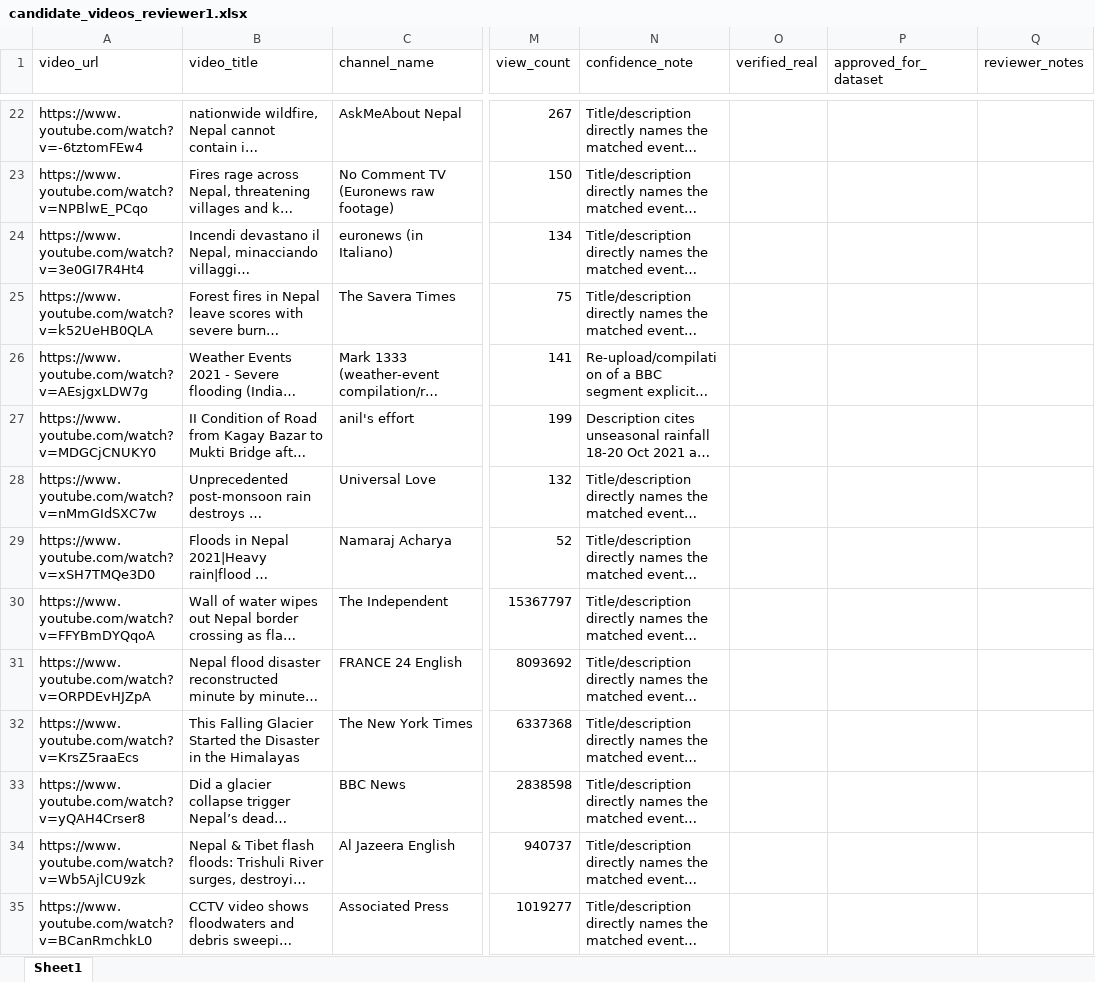
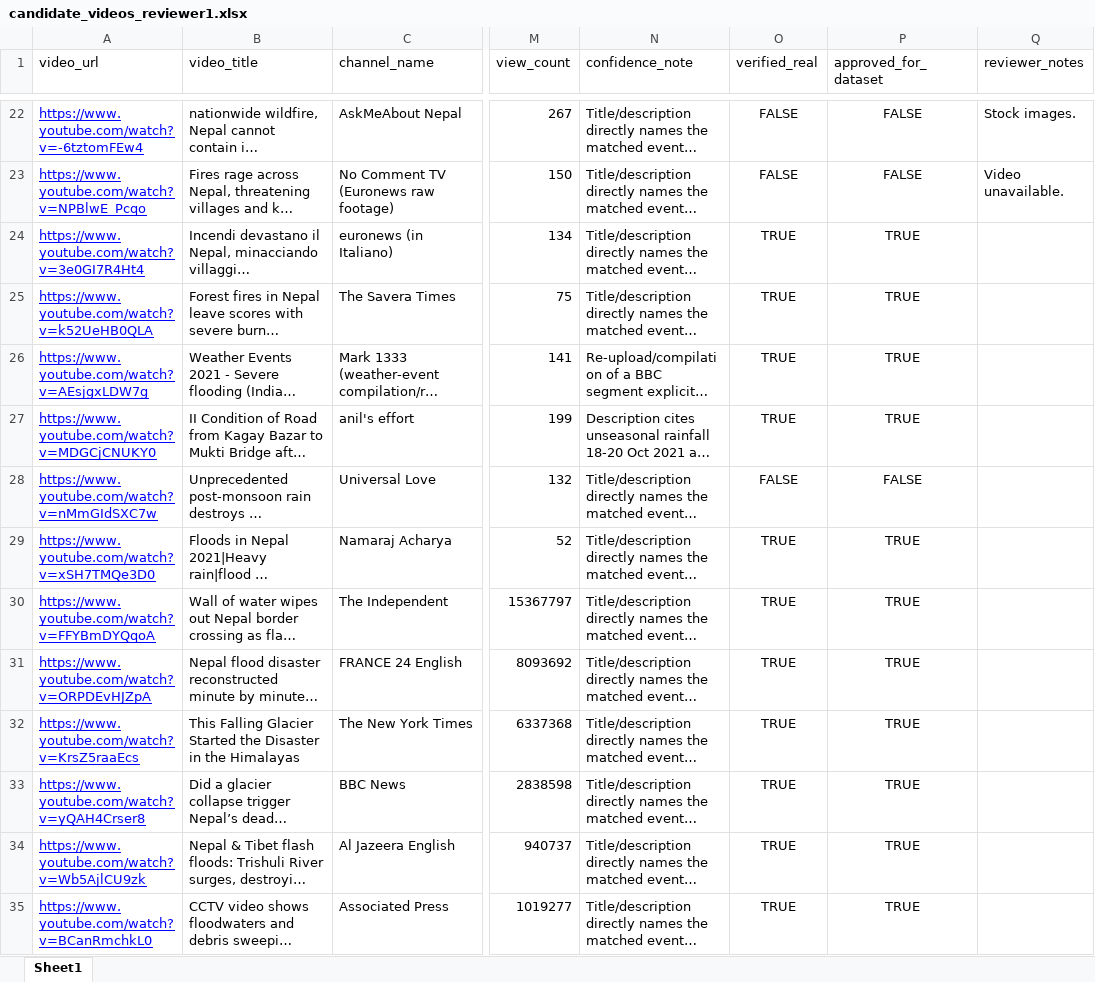
Before and after one commit to nocriteriaforaevaaaaa/Resurface, an Excel workbook: data/candidate_videos_reviewer1.xlsx, sheet Sheet1, drawn as a sheet; only a part is shown, gaps mark what is left out; long unchanged cells end in …; values as stored, in another font and other column widths than the file's, no borders; conditional formats not drawn; the diff covers the shown part only; the diff names each change by its address in the sheet, - before the commit and + after, or states it on an @@ line.

Commit message:
'Review'

```diff
--- a/data/candidate_videos_reviewer1.xlsx (sheet Sheet1)
+++ b/data/candidate_videos_reviewer1.xlsx (sheet Sheet1)
@@ A22:A35 underline: off → on, text colour: black → #0000FF @@
-O22:O23 (verified_real): (empty)
+O22:O23 (verified_real): FALSE
-P22:P23 (approved_for_dataset): (empty)
+P22:P23 (approved_for_dataset): FALSE
-Q22 (reviewer_notes): (empty)
+Q22 (reviewer_notes): Stock images.
-A23 (video_url): https://www.youtube.com/watch?v=NPBlwE_PCqo
+A23 (video_url): https://www.youtube.com/watch?v=NPBlwE_Pcqo
-Q23 (reviewer_notes): (empty)
+Q23 (reviewer_notes): Video unavailable.
-O24:O27 (verified_real): (empty)
+O24:O27 (verified_real): TRUE
-P24:P27 (approved_for_dataset): (empty)
+P24:P27 (approved_for_dataset): TRUE
-O28 (verified_real): (empty)
+O28 (verified_real): FALSE
-P28 (approved_for_dataset): (empty)
+P28 (approved_for_dataset): FALSE
-O29:O35 (verified_real): (empty)
+O29:O35 (verified_real): TRUE
-P29:P35 (approved_for_dataset): (empty)
+P29:P35 (approved_for_dataset): TRUE
```
Also changed, not shown: 95 edited cells and cell formats elsewhere in this sheet.
